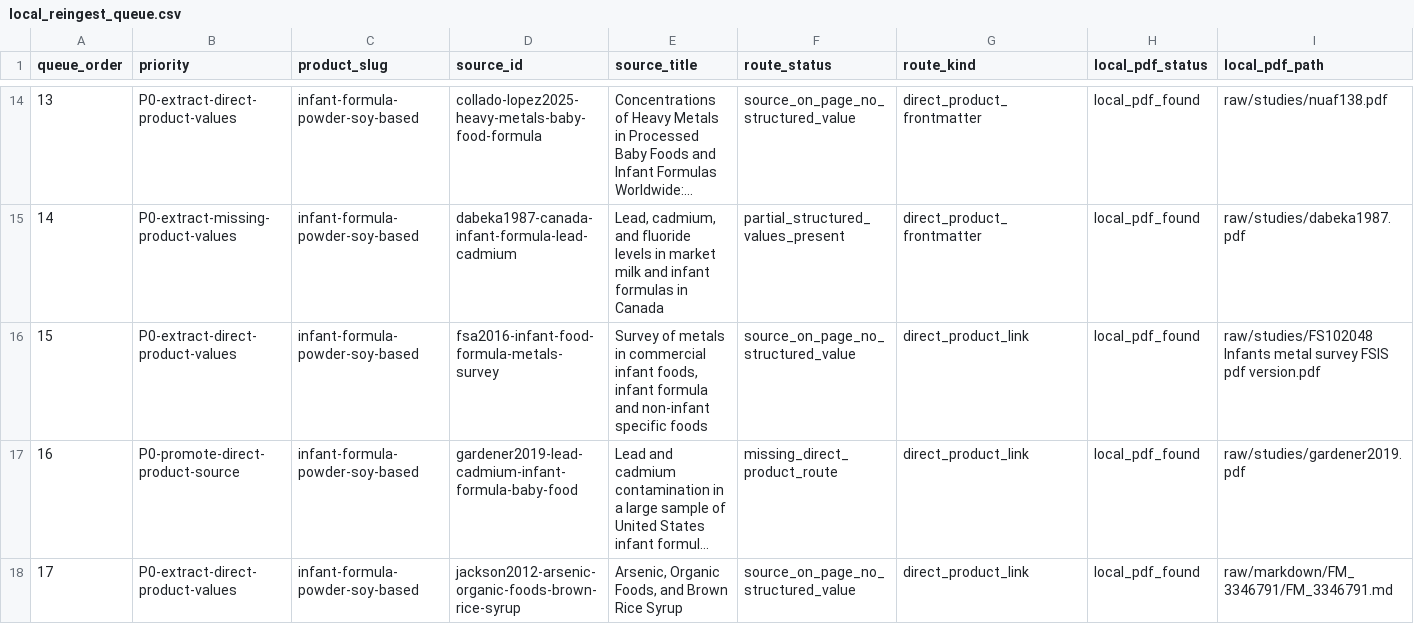
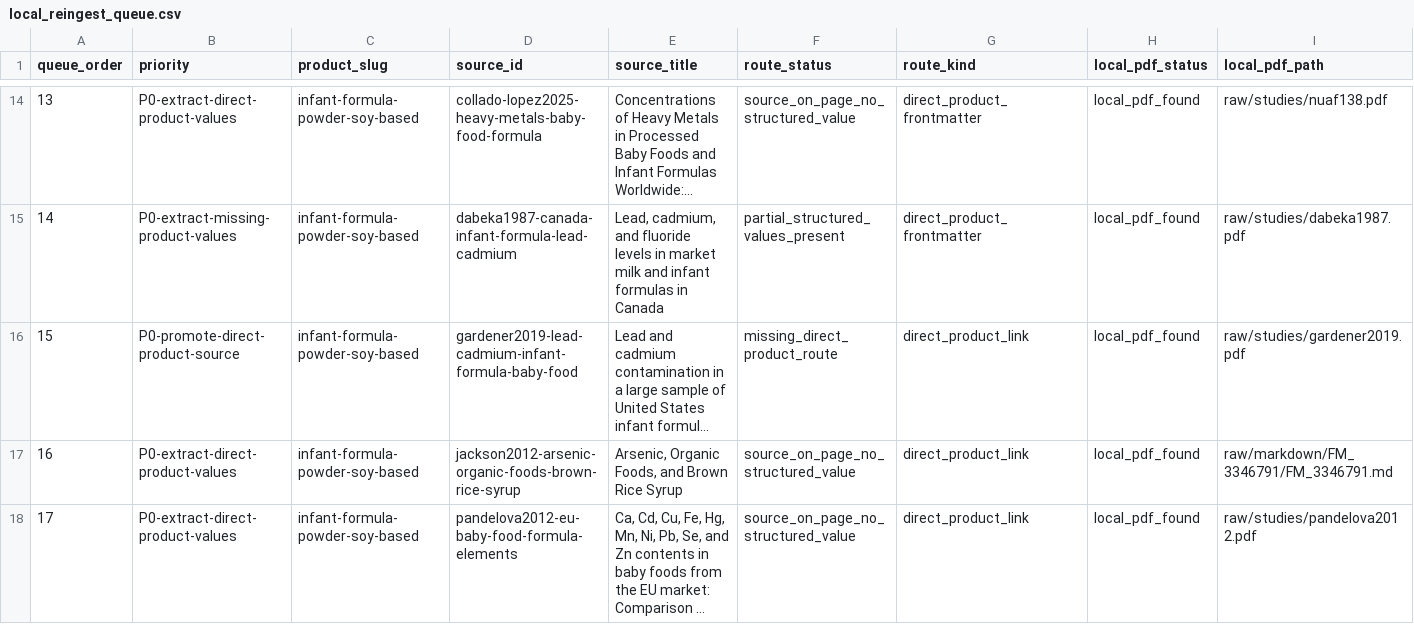
Before and after one commit to paleofoundation/heavymetalindex, a CSV file: data/evidence/local_reingest_queue.csv, drawn as a sheet; only a part is shown, gaps mark what is left out; the shorter side is filled out with more unchanged rows; long unchanged cells end in …; removed rows and columns are numbered as before the commit, all else as after; rows hold the shown columns only; the diff covers the shown part only; the diff names each change by its address in the sheet, - before the commit and + after, or states it on an @@ line.

Commit message:
Expand FSA formula route extraction

```diff
--- a/data/evidence/local_reingest_queue.csv
+++ b/data/evidence/local_reingest_queue.csv
-row 16: 15 | P0-extract-direct-product-values | infant-formula-powder-soy-based | fsa2016-infant-food-formula-metals-survey | Survey of metals in commercial infant foods, infant formula and non-infant specific foods | source_on_page_no_structured_value | direct_product_link | local_pdf_found | raw/studies/FS102048 Infants metal survey FSIS pdf version.pdf
@@ column A (queue_order) renumbered from row 16 down @@
```
Also changed, not shown: 1 removed row elsewhere in this file, data/evidence/local_reingest_extraction_tasks.csv, data/evidence/product_source_routing_audit.csv, 9 other files.
